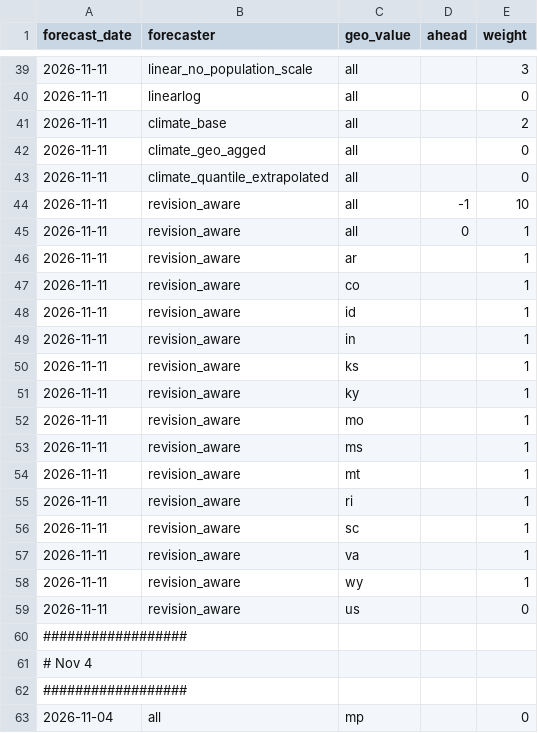
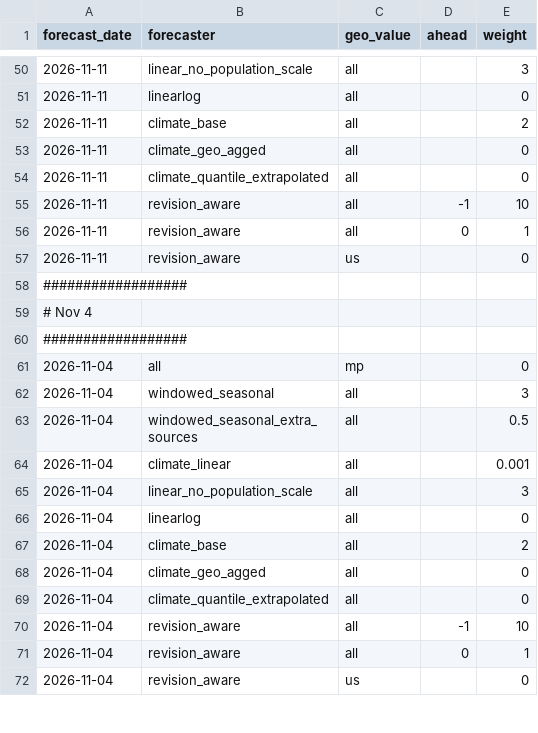
Before and after one commit to cmu-delphi/delphi-hub-forecasting, a CSV file: pipelines/covid_nssp_geo_exclusions.csv, drawn as a sheet; only a part is shown, gaps mark what is left out; the shorter side is filled out with more unchanged rows; removed rows and columns are numbered as before the commit, all else as after; the diff covers the shown part only; the diff names each change by its address in the sheet, - before the commit and + after, or states it on an @@ line.

Commit message:
covid weights 2026-11-18

```diff
--- a/pipelines/covid_nssp_geo_exclusions.csv
+++ b/pipelines/covid_nssp_geo_exclusions.csv
-row 46: 2026-11-11 | revision_aware | ar |  | 1
-row 47: 2026-11-11 | revision_aware | co |  | 1
-row 48: 2026-11-11 | revision_aware | id |  | 1
-row 49: 2026-11-11 | revision_aware | in |  | 1
-row 50: 2026-11-11 | revision_aware | ks |  | 1
-row 51: 2026-11-11 | revision_aware | ky |  | 1
-row 52: 2026-11-11 | revision_aware | mo |  | 1
-row 53: 2026-11-11 | revision_aware | ms |  | 1
-row 54: 2026-11-11 | revision_aware | mt |  | 1
-row 55: 2026-11-11 | revision_aware | ri |  | 1
-row 56: 2026-11-11 | revision_aware | sc |  | 1
-row 57: 2026-11-11 | revision_aware | va |  | 1
-row 58: 2026-11-11 | revision_aware | wy |  | 1
```
Also changed, not shown: 11 added rows and 2 edited cells elsewhere in this file, pipelines/covid_geo_exclusions.csv.
